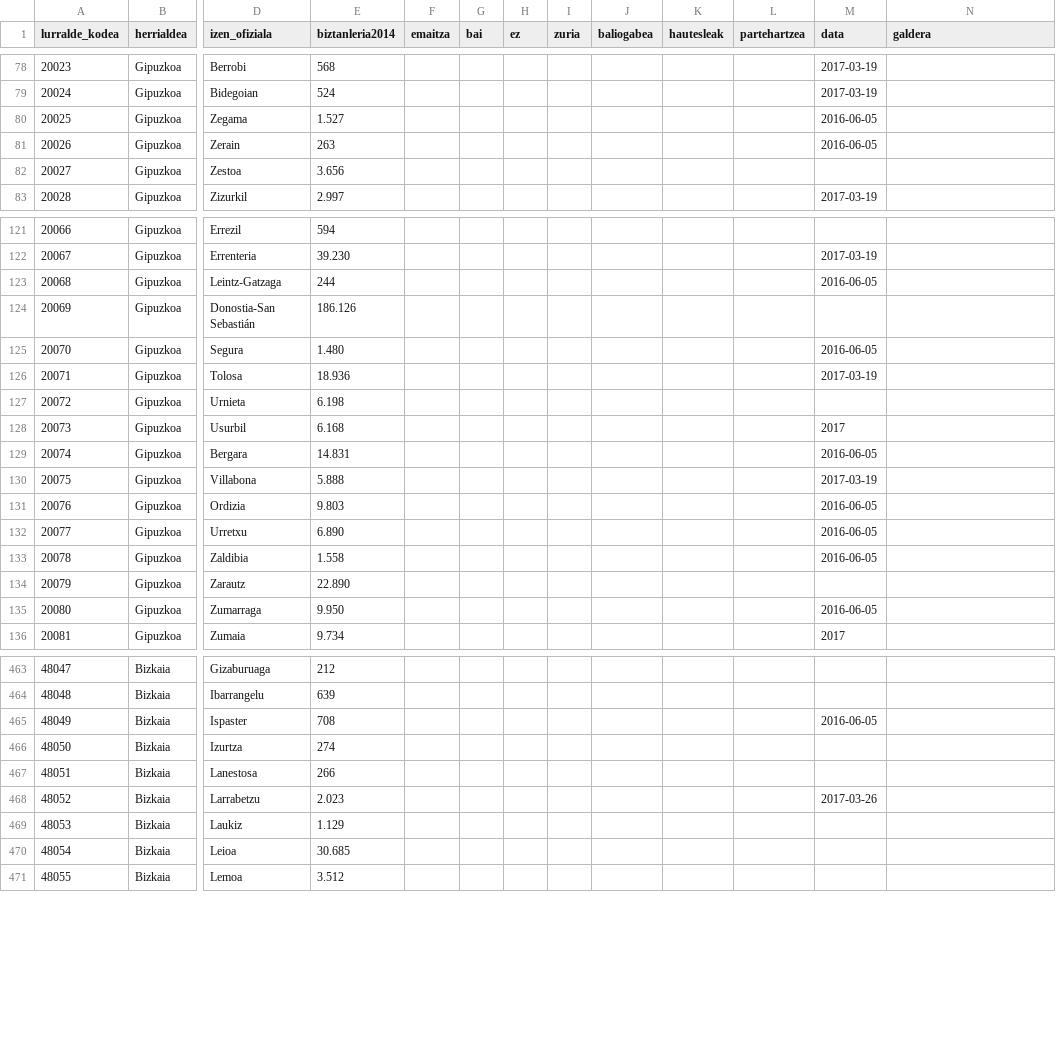
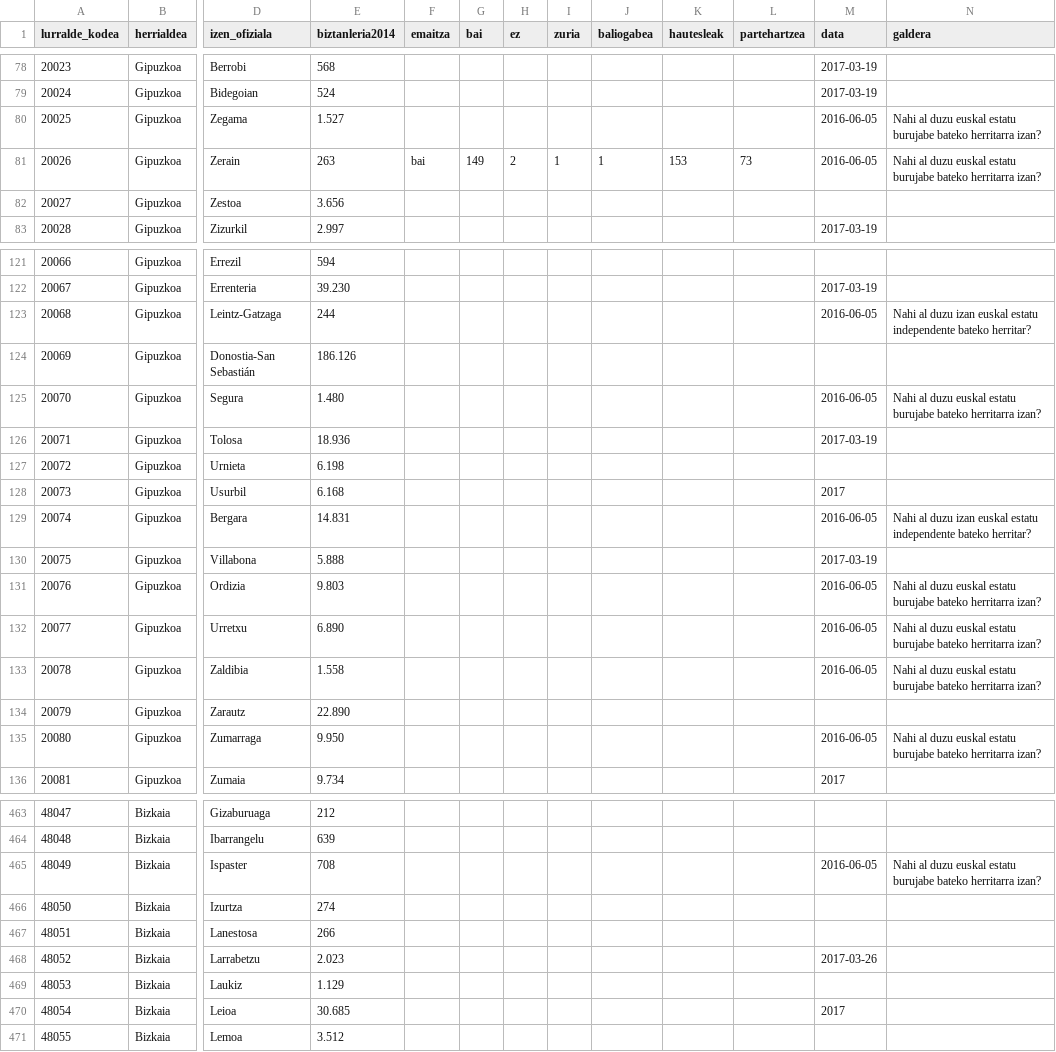
Before and after one commit to aldatsa/2016-gure-esku-dagoren-herri-galdeketen-emaitzen-bisualizazioa, a CSV file: public/csv/udalerriak.csv, drawn as a sheet; only a part is shown, gaps mark what is left out; the diff covers the shown part only; the diff names each change by its address in the sheet, - before the commit and + after, or states it on an @@ line.

Commit message:
Lehen emaitzak eta galderak gehitu

```diff
--- a/public/csv/udalerriak.csv
+++ b/public/csv/udalerriak.csv
-N80:N81 (galdera): (empty)
+N80:N81 (galdera): Nahi al duzu euskal estatu burujabe bateko herritarra izan?
-F81 (emaitza): (empty)
+F81 (emaitza): bai
-G81 (bai): (empty)
+G81 (bai): 149
-H81 (ez): (empty)
+H81 (ez): 2
-I81 (zuria): (empty)
+I81 (zuria): 1
-J81 (baliogabea): (empty)
+J81 (baliogabea): 1
-K81 (hautesleak): (empty)
+K81 (hautesleak): 153
-L81 (partehartzea): (empty)
+L81 (partehartzea): 73
-N123 (galdera): (empty)
+N123 (galdera): Nahi al duzu izan euskal estatu independente bateko herritar?
-N125 (galdera): (empty)
+N125 (galdera): Nahi al duzu euskal estatu burujabe bateko herritarra izan?
-N129 (galdera): (empty)
+N129 (galdera): Nahi al duzu izan euskal estatu independente bateko herritar?
-N131:N133 (galdera): (empty)
+N131:N133 (galdera): Nahi al duzu euskal estatu burujabe bateko herritarra izan?
-N135 (galdera): (empty)
+N135 (galdera): Nahi al duzu euskal estatu burujabe bateko herritarra izan?
-N465 (galdera): (empty)
+N465 (galdera): Nahi al duzu euskal estatu burujabe bateko herritarra izan?
-M470 (data): (empty)
+M470 (data): 2017
```
Also changed, not shown: 23 edited cells elsewhere in this file, 2 other files.
